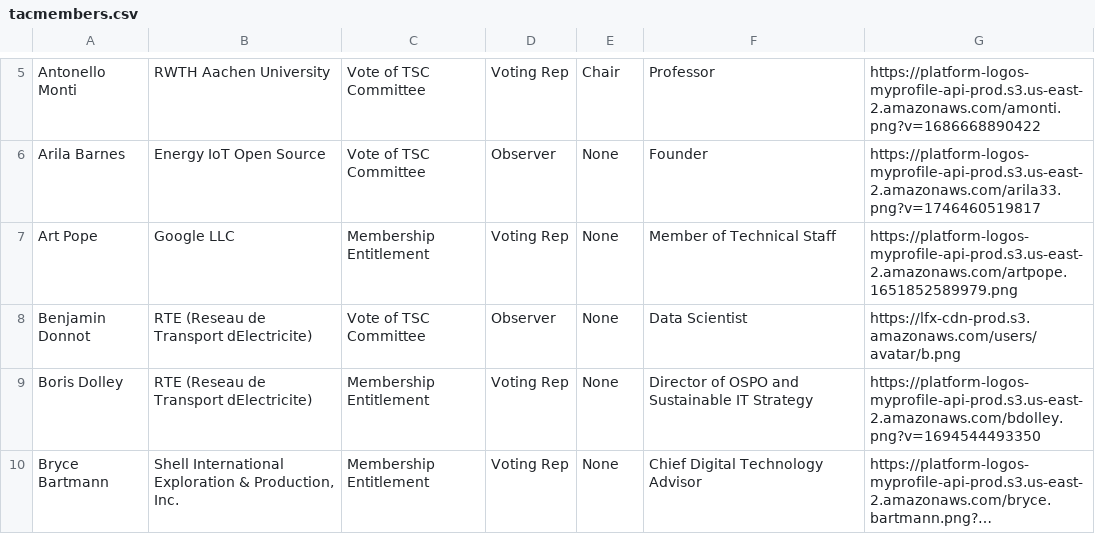
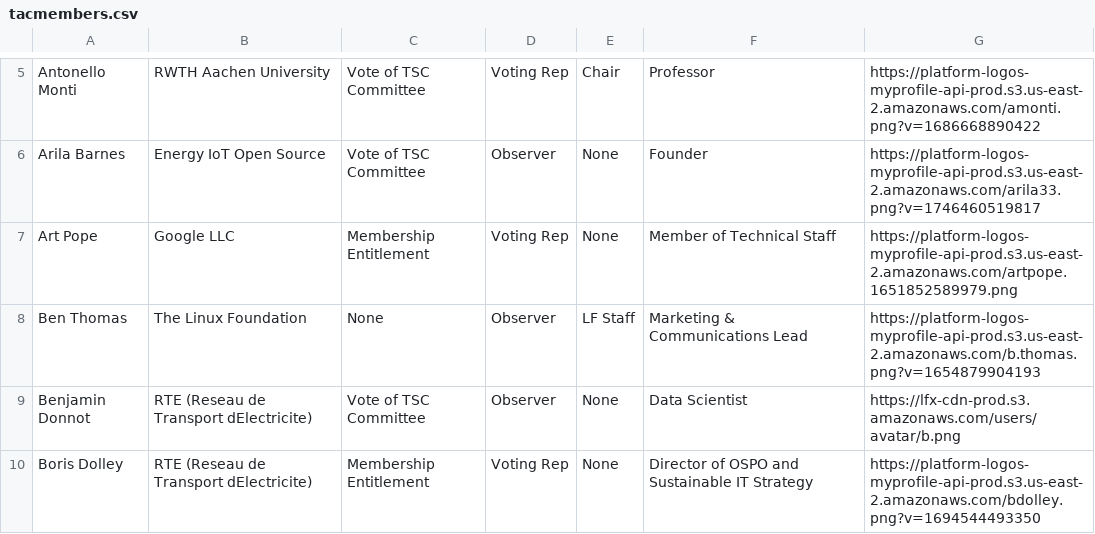
Before and after one commit to lf-energy/tac, a CSV file: _data/tacmembers.csv, drawn as a sheet; only a part is shown, gaps mark what is left out; the shorter side is filled out with more unchanged rows; long unchanged cells end in …; the diff names each change by its address in the sheet, - before the commit and + after, or states it on an @@ line.

```diff
--- a/_data/tacmembers.csv
+++ b/_data/tacmembers.csv
+row 8: Ben Thomas | The Linux Foundation | None | Observer | LF Staff | Marketing & Communications Lead | https://platform-logos-myprofile-api-prod.s3.us-east-2.amazonaws.com/b.thomas.png?v=1654879904193
```
